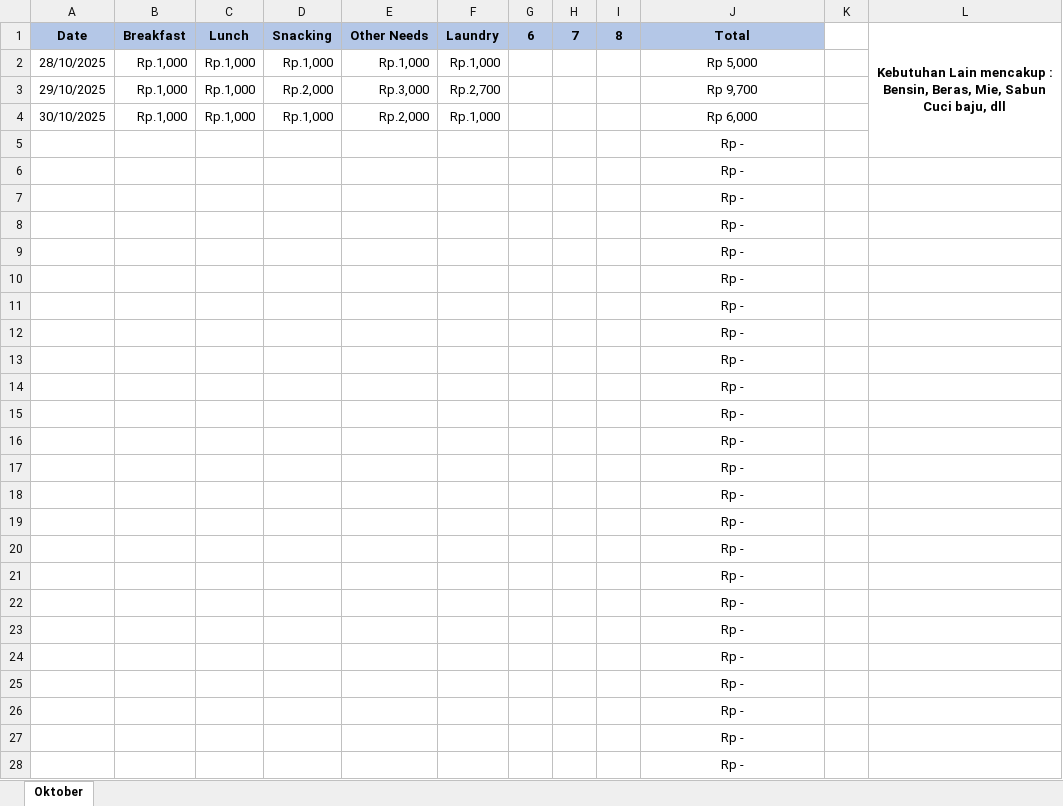
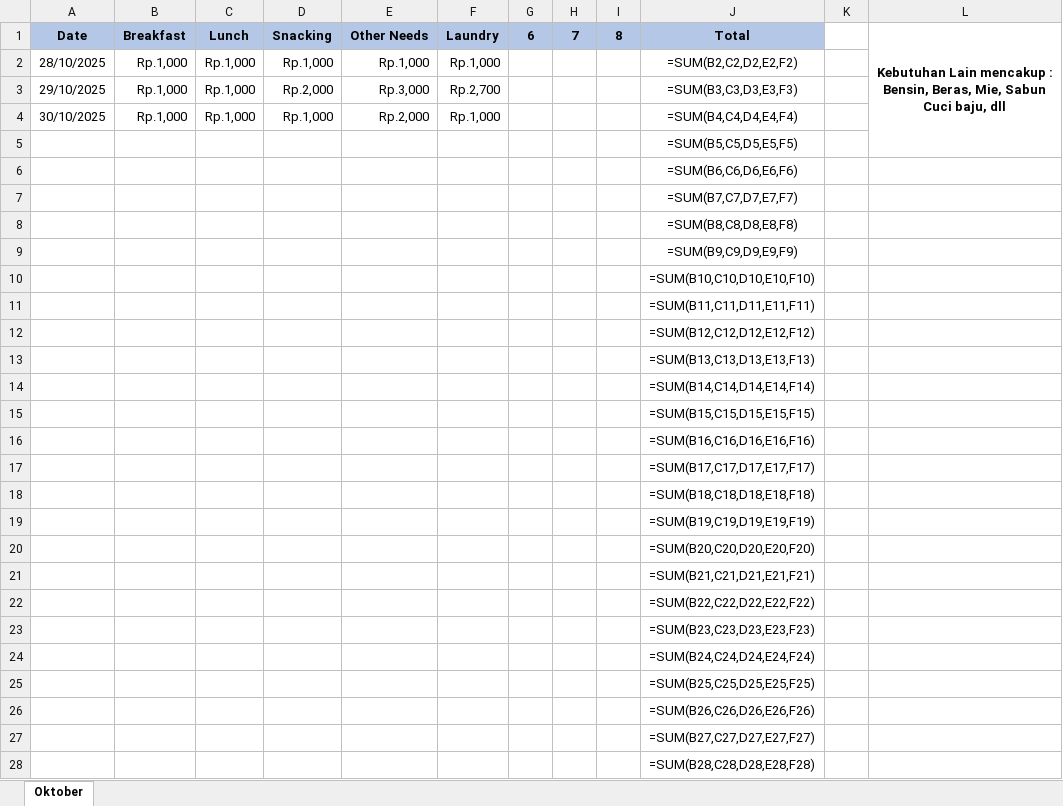
Before and after one commit to fachrialifiandi/fachri_miniproject, an Excel workbook: Excel Bridge/FinancialRecord.xlsx, sheet Oktober, drawn as a sheet; only a part is shown; values as stored, in another font and other column widths than the file's, no borders; formulas without a stored value are shown as written; the diff covers the shown part only; the diff names each change by its address in the sheet, - before the commit and + after, or states it on an @@ line.

Commit message:
update program to-do list and add new program

```diff
--- a/Excel Bridge/FinancialRecord.xlsx (sheet Oktober)
+++ b/Excel Bridge/FinancialRecord.xlsx (sheet Oktober)
-J2 (Total): Rp 5,000
+J2 (Total): =SUM(B2,C2,D2,E2,F2)
-J3 (Total): Rp 9,700
+J3 (Total): =SUM(B3,C3,D3,E3,F3)
-J4 (Total): Rp 6,000
+J4 (Total): =SUM(B4,C4,D4,E4,F4)
-J5 (Total): Rp -
+J5 (Total): =SUM(B5,C5,D5,E5,F5)
-J6 (Total): Rp -
+J6 (Total): =SUM(B6,C6,D6,E6,F6)
-J7 (Total): Rp -
+J7 (Total): =SUM(B7,C7,D7,E7,F7)
-J8 (Total): Rp -
+J8 (Total): =SUM(B8,C8,D8,E8,F8)
-J9 (Total): Rp -
+J9 (Total): =SUM(B9,C9,D9,E9,F9)
-J10 (Total): Rp -
+J10 (Total): =SUM(B10,C10,D10,E10,F10)
-J11 (Total): Rp -
+J11 (Total): =SUM(B11,C11,D11,E11,F11)
-J12 (Total): Rp -
+J12 (Total): =SUM(B12,C12,D12,E12,F12)
-J13 (Total): Rp -
+J13 (Total): =SUM(B13,C13,D13,E13,F13)
-J14 (Total): Rp -
+J14 (Total): =SUM(B14,C14,D14,E14,F14)
-J15 (Total): Rp -
+J15 (Total): =SUM(B15,C15,D15,E15,F15)
-J16 (Total): Rp -
+J16 (Total): =SUM(B16,C16,D16,E16,F16)
-J17 (Total): Rp -
+J17 (Total): =SUM(B17,C17,D17,E17,F17)
-J18 (Total): Rp -
+J18 (Total): =SUM(B18,C18,D18,E18,F18)
-J19 (Total): Rp -
+J19 (Total): =SUM(B19,C19,D19,E19,F19)
-J20 (Total): Rp -
+J20 (Total): =SUM(B20,C20,D20,E20,F20)
-J21 (Total): Rp -
+J21 (Total): =SUM(B21,C21,D21,E21,F21)
-J22 (Total): Rp -
+J22 (Total): =SUM(B22,C22,D22,E22,F22)
-J23 (Total): Rp -
+J23 (Total): =SUM(B23,C23,D23,E23,F23)
-J24 (Total): Rp -
+J24 (Total): =SUM(B24,C24,D24,E24,F24)
-J25 (Total): Rp -
+J25 (Total): =SUM(B25,C25,D25,E25,F25)
-J26 (Total): Rp -
+J26 (Total): =SUM(B26,C26,D26,E26,F26)
-J27 (Total): Rp -
+J27 (Total): =SUM(B27,C27,D27,E27,F27)
-J28 (Total): Rp -
+J28 (Total): =SUM(B28,C28,D28,E28,F28)
```
Also changed, not shown: 5 edited cells elsewhere in this sheet, 5 other files.
